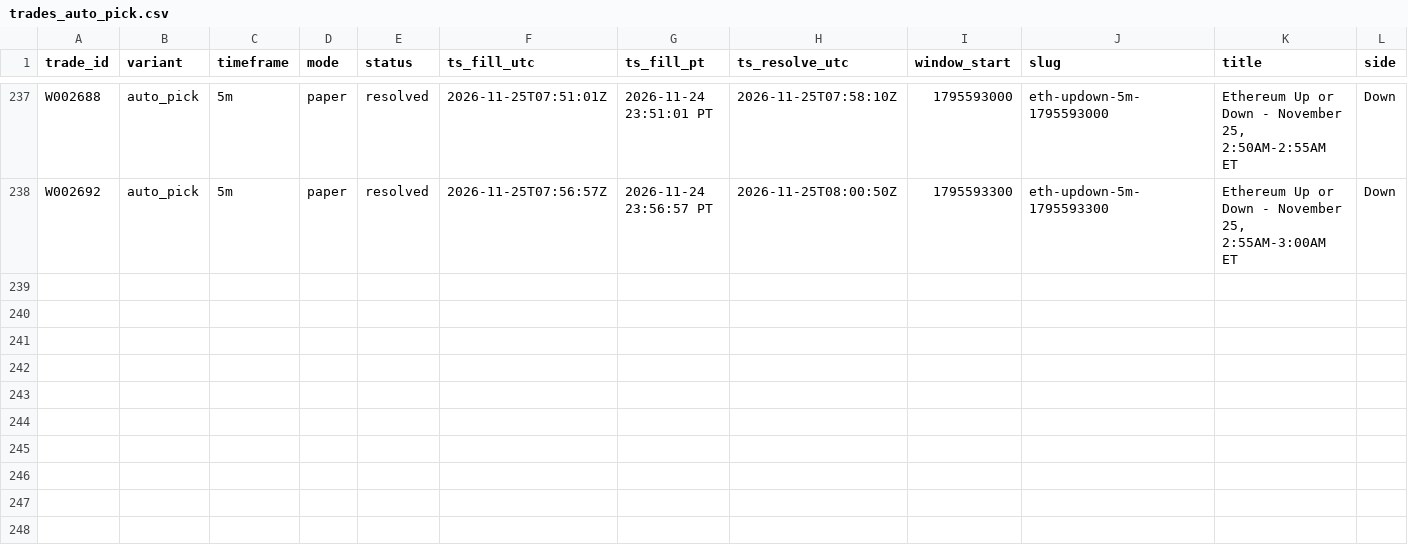
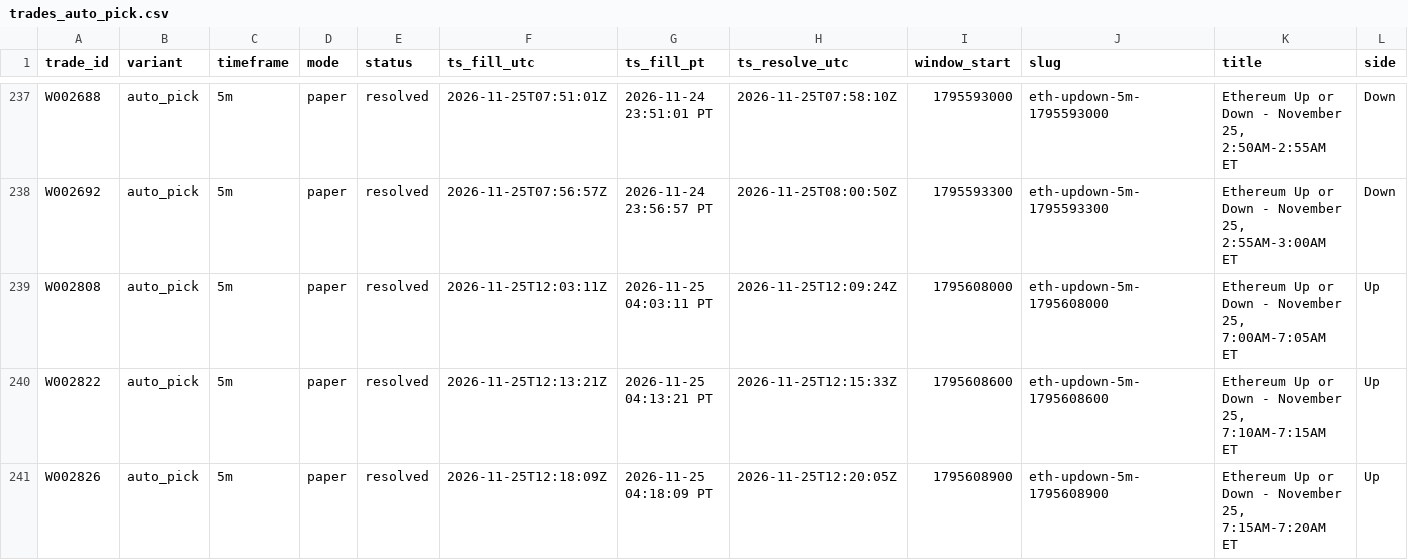
Before and after one commit to michaeldeuchar-dotcom/eth-paper-bot, a CSV file: data/week2/trades_auto_pick.csv, drawn as a sheet; only a part is shown, gaps mark what is left out; rows hold the shown columns only; the diff names each change by its address in the sheet, - before the commit and + after, or states it on an @@ line.

```diff
--- a/data/week2/trades_auto_pick.csv
+++ b/data/week2/trades_auto_pick.csv
+row 239: W002808 | auto_pick | 5m | paper | resolved | 2026-11-25T12:03:11Z | 2026-11-25 04:03:11 PT | 2026-11-25T12:09:24Z | 1795608000 | eth-updown-5m-1795608000 | Ethereum Up or Down - November 25, 7:00AM-7:05AM ET | Up
+row 240: W002822 | auto_pick | 5m | paper | resolved | 2026-11-25T12:13:21Z | 2026-11-25 04:13:21 PT | 2026-11-25T12:15:33Z | 1795608600 | eth-updown-5m-1795608600 | Ethereum Up or Down - November 25, 7:10AM-7:15AM ET | Up
+row 241: W002826 | auto_pick | 5m | paper | resolved | 2026-11-25T12:18:09Z | 2026-11-25 04:18:09 PT | 2026-11-25T12:20:05Z | 1795608900 | eth-updown-5m-1795608900 | Ethereum Up or Down - November 25, 7:15AM-7:20AM ET | Up
```
Also changed, not shown: data/week2/decisions_tail.csv, data/week2/price_lag_trades.csv, 20 other files.
